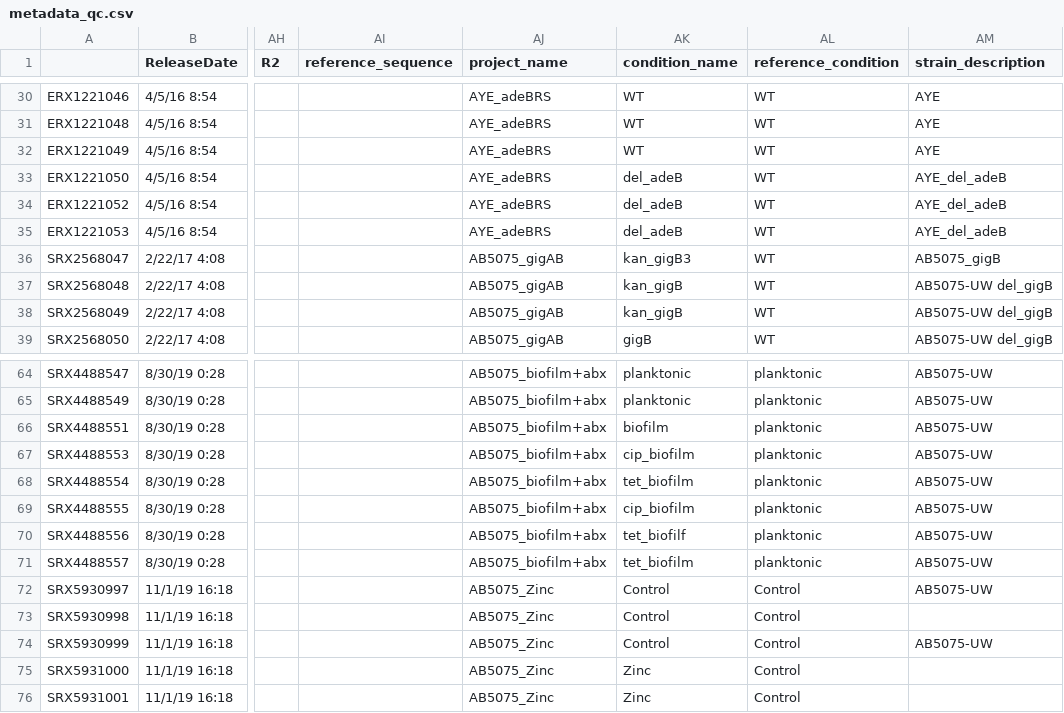
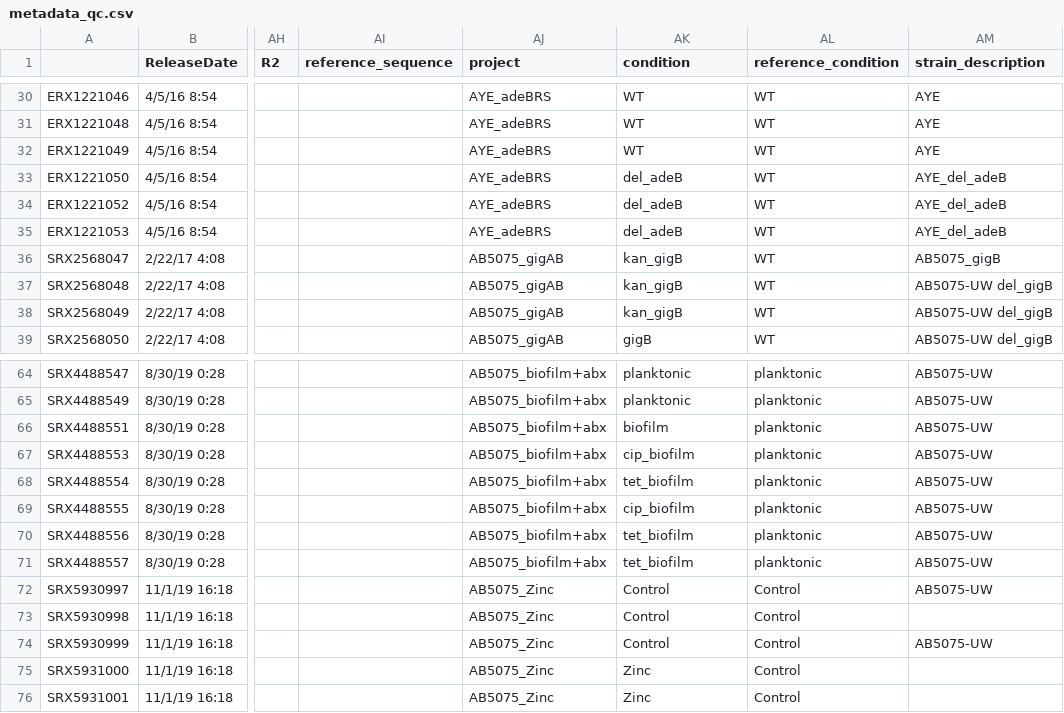
Before and after one commit to SBRG/modulome_abaum, a CSV file: data/metadata_qc.csv, drawn as a sheet; only a part is shown, gaps mark what is left out; the diff covers the shown part only; the diff names each change by its address in the sheet, - before the commit and + after, or states it on an @@ line.

Commit message:
Added conditions to Nick's experiments

```diff
--- a/data/metadata_qc.csv
+++ b/data/metadata_qc.csv
-AJ1: project_name
+AJ1: project
-AK1: condition_name
+AK1: condition
-AK36 (condition): kan_gigB3
+AK36 (condition): kan_gigB
-AK70 (condition): tet_biofilf
+AK70 (condition): tet_biofilm
```
Also changed, not shown: 94 edited cells elsewhere in this file.
